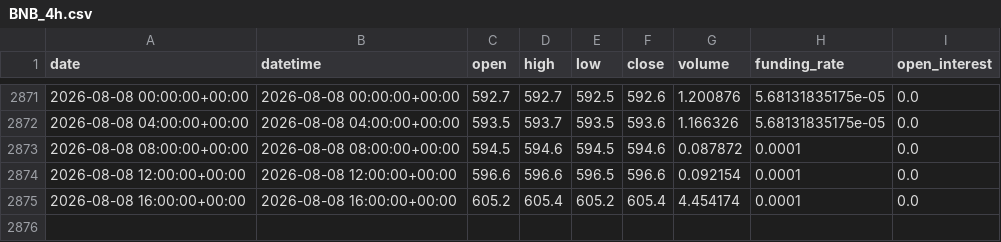
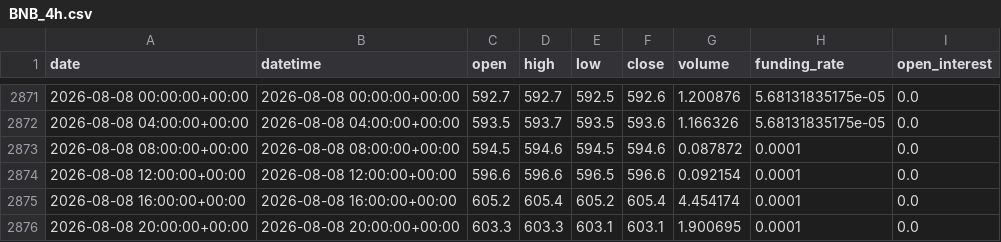
Before and after one commit to yuqiaowu/ai-crypto-agent, a CSV file: csv_data/BNB_4h.csv, drawn as a sheet; only a part is shown, gaps mark what is left out; the diff names each change by its address in the sheet, - before the commit and + after, or states it on an @@ line.

```diff
--- a/csv_data/BNB_4h.csv
+++ b/csv_data/BNB_4h.csv
+row 2876: 2026-08-08 20:00:00+00:00 | 2026-08-08 20:00:00+00:00 | 603.3 | 603.3 | 603.1 | 603.1 | 1.900695 | 0.0001 | 0.0
```
Also changed, not shown: csv_data/BTC_4h.csv, csv_data/DOGE_4h.csv, 21 other files.
